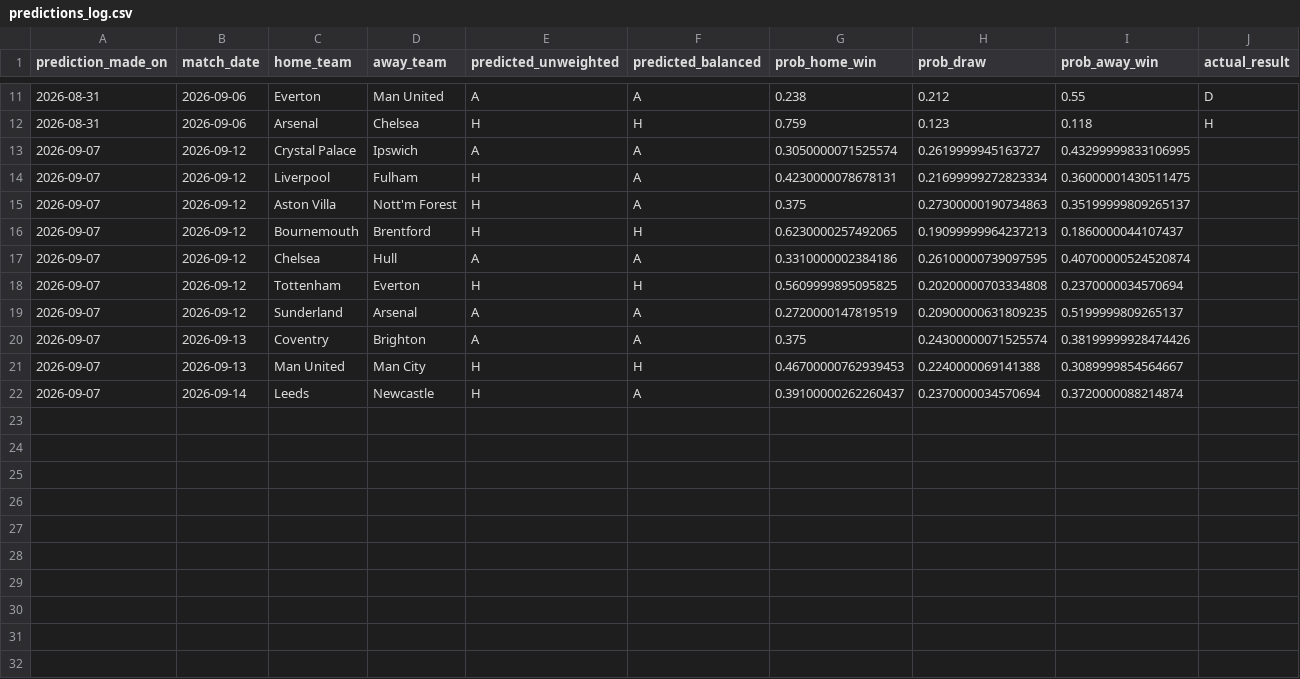
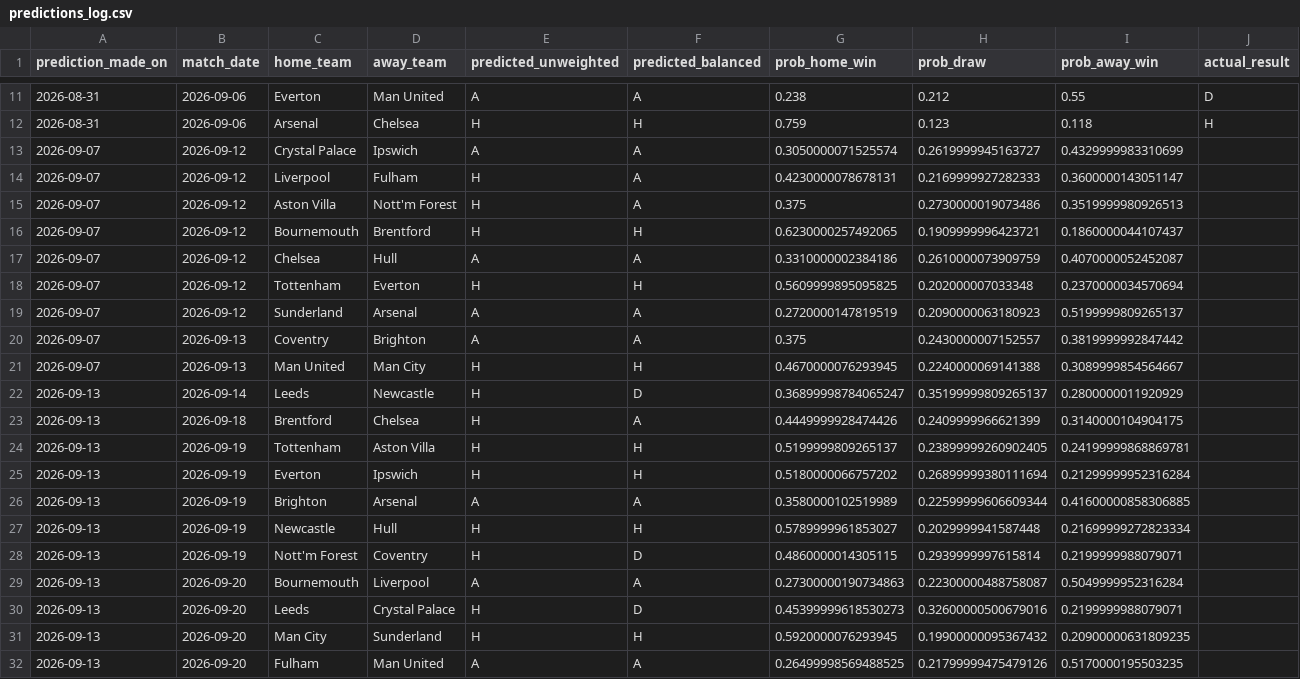
Before and after one commit to mr-billiondollar/Premiere-League-Predictor, a CSV file: data/predictions/predictions_log.csv, drawn as a sheet; only a part is shown, gaps mark what is left out.

Commit message:
week 2 results

```diff
--- a/data/predictions/predictions_log.csv
+++ b/data/predictions/predictions_log.csv
@@ -12,11 +12,21 @@ prediction_made_on,match_date,home_team,away_team,predicted_unweighted,predicted
 2026-08-31,2026-09-06,Arsenal,Chelsea,H,H,0.759,0.123,0.118,H
-2026-09-07,2026-09-12,Crystal Palace,Ipswich,A,A,0.3050000071525574,0.2619999945163727,0.43299999833106995,
-2026-09-07,2026-09-12,Liverpool,Fulham,H,A,0.4230000078678131,0.21699999272823334,0.36000001430511475,
-2026-09-07,2026-09-12,Aston Villa,Nott'm Forest,H,A,0.375,0.27300000190734863,0.35199999809265137,
-2026-09-07,2026-09-12,Bournemouth,Brentford,H,H,0.6230000257492065,0.19099999964237213,0.1860000044107437,
-2026-09-07,2026-09-12,Chelsea,Hull,A,A,0.3310000002384186,0.26100000739097595,0.40700000524520874,
-2026-09-07,2026-09-12,Tottenham,Everton,H,H,0.5609999895095825,0.20200000703334808,0.2370000034570694,
-2026-09-07,2026-09-12,Sunderland,Arsenal,A,A,0.2720000147819519,0.20900000631809235,0.5199999809265137,
-2026-09-07,2026-09-13,Coventry,Brighton,A,A,0.375,0.24300000071525574,0.38199999928474426,
-2026-09-07,2026-09-13,Man United,Man City,H,H,0.46700000762939453,0.2240000069141388,0.3089999854564667,
-2026-09-07,2026-09-14,Leeds,Newcastle,H,A,0.39100000262260437,0.2370000034570694,0.3720000088214874,
+2026-09-07,2026-09-12,Crystal Palace,Ipswich,A,A,0.3050000071525574,0.2619999945163727,0.4329999983310699,
+2026-09-07,2026-09-12,Liverpool,Fulham,H,A,0.4230000078678131,0.2169999927282333,0.3600000143051147,
+2026-09-07,2026-09-12,Aston Villa,Nott'm Forest,H,A,0.375,0.2730000019073486,0.3519999980926513,
+2026-09-07,2026-09-12,Bournemouth,Brentford,H,H,0.6230000257492065,0.1909999996423721,0.1860000044107437,
+2026-09-07,2026-09-12,Chelsea,Hull,A,A,0.3310000002384186,0.2610000073909759,0.4070000052452087,
+2026-09-07,2026-09-12,Tottenham,Everton,H,H,0.5609999895095825,0.202000007033348,0.2370000034570694,
+2026-09-07,2026-09-12,Sunderland,Arsenal,A,A,0.2720000147819519,0.2090000063180923,0.5199999809265137,
+2026-09-07,2026-09-13,Coventry,Brighton,A,A,0.375,0.2430000007152557,0.3819999992847442,
+2026-09-07,2026-09-13,Man United,Man City,H,H,0.4670000076293945,0.2240000069141388,0.3089999854564667,
+2026-09-13,2026-09-14,Leeds,Newcastle,H,D,0.36899998784065247,0.35199999809265137,0.2800000011920929,
+2026-09-13,2026-09-18,Brentford,Chelsea,H,A,0.4449999928474426,0.2409999966621399,0.3140000104904175,
+2026-09-13,2026-09-19,Tottenham,Aston Villa,H,H,0.5199999809265137,0.23899999260902405,0.24199999868869781,
+2026-09-13,2026-09-19,Everton,Ipswich,H,H,0.5180000066757202,0.26899999380111694,0.21299999952316284,
+2026-09-13,2026-09-19,Brighton,Arsenal,A,A,0.3580000102519989,0.22599999606609344,0.41600000858306885,
+2026-09-13,2026-09-19,Newcastle,Hull,H,H,0.5789999961853027,0.2029999941587448,0.21699999272823334,
+2026-09-13,2026-09-19,Nott'm Forest,Coventry,H,D,0.4860000014305115,0.2939999997615814,0.2199999988079071,
+2026-09-13,2026-09-20,Bournemouth,Liverpool,A,A,0.27300000190734863,0.22300000488758087,0.5049999952316284,
+2026-09-13,2026-09-20,Leeds,Crystal Palace,H,D,0.45399999618530273,0.32600000500679016,0.2199999988079071,
+2026-09-13,2026-09-20,Man City,Sunderland,H,H,0.5920000076293945,0.19900000095367432,0.20900000631809235,
+2026-09-13,2026-09-20,Fulham,Man United,A,A,0.26499998569488525,0.21799999475479126,0.5170000195503235,
```
